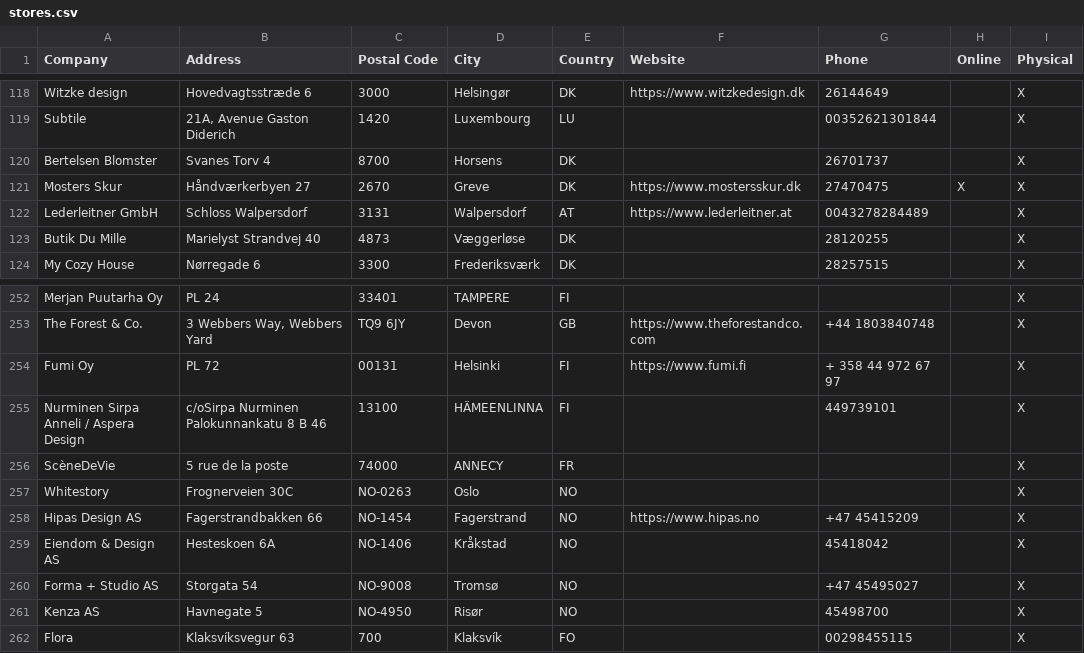
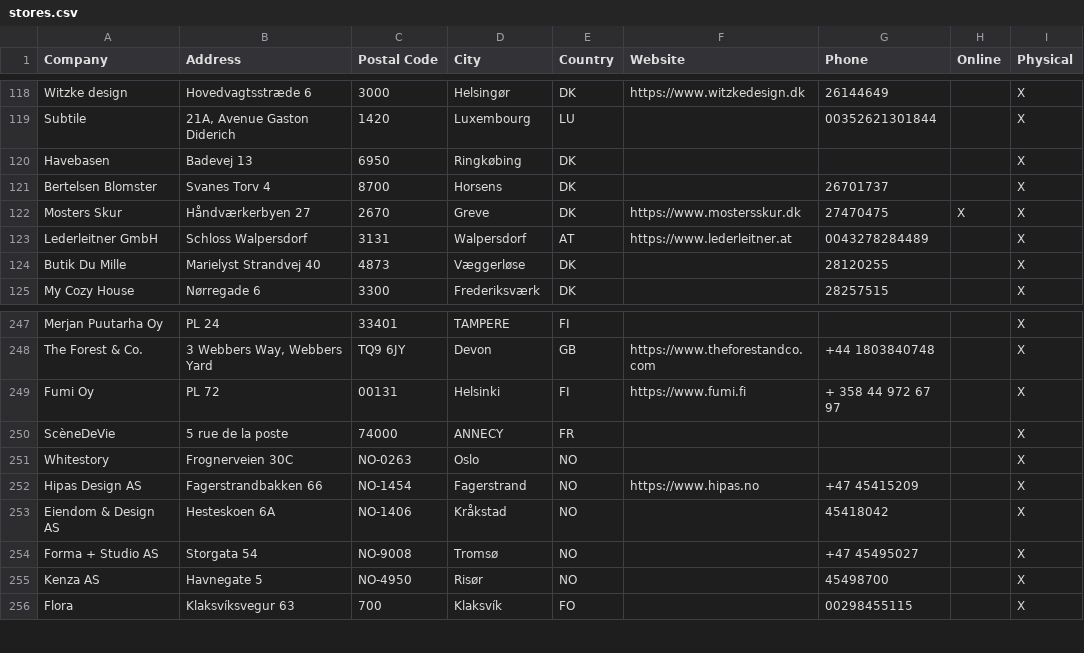
Before and after one commit to NicoBang/nordal-store-locator, a CSV file: stores.csv, drawn as a sheet; only a part is shown, gaps mark what is left out; the diff covers the shown part only.

```diff
--- a/stores.csv
+++ b/stores.csv
@@ -119,2 +119,3 @@ Witzke design,Hovedvagtsstræde 6,3000,Helsingør ,DK,https://www.witzkedesign.d
 Subtile,"21A, Avenue Gaston Diderich",1420,Luxembourg,LU,,00352621301844,,X
+Havebasen,Badevej 13,6950,Ringkøbing ,DK,,,,X
 Bertelsen Blomster,Svanes Torv 4,8700,Horsens ,DK,,26701737,,X
@@ -254,3 +249,2 @@ The Forest & Co.,"3 Webbers Way, Webbers Yard",TQ9 6JY,Devon,GB,https://www.thef
 Fumi Oy,PL 72,00131,Helsinki,FI,https://www.fumi.fi,+ 358 44 972 67 97,,X
-Nurminen Sirpa Anneli / Aspera Design,c/oSirpa Nurminen Palokunnankatu 8 B 46 ,13100,HÄMEENLINNA,FI,,449739101,,X
 ScèneDeVie,5 rue de la poste,74000,ANNECY,FR,,,,X
```
Also changed, not shown: 1 added row and 7 removed rows elsewhere in this file, 2 other files.
